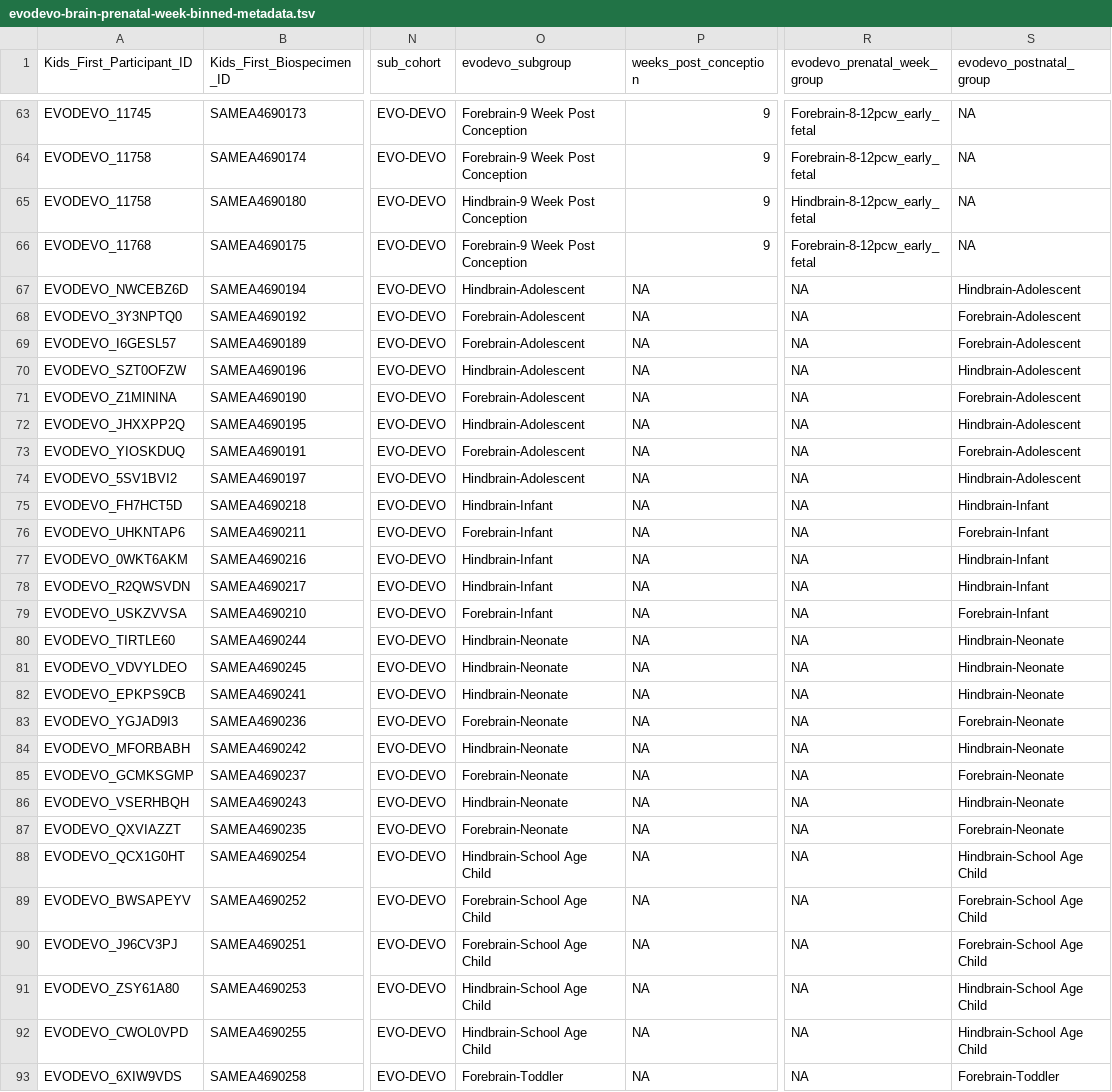
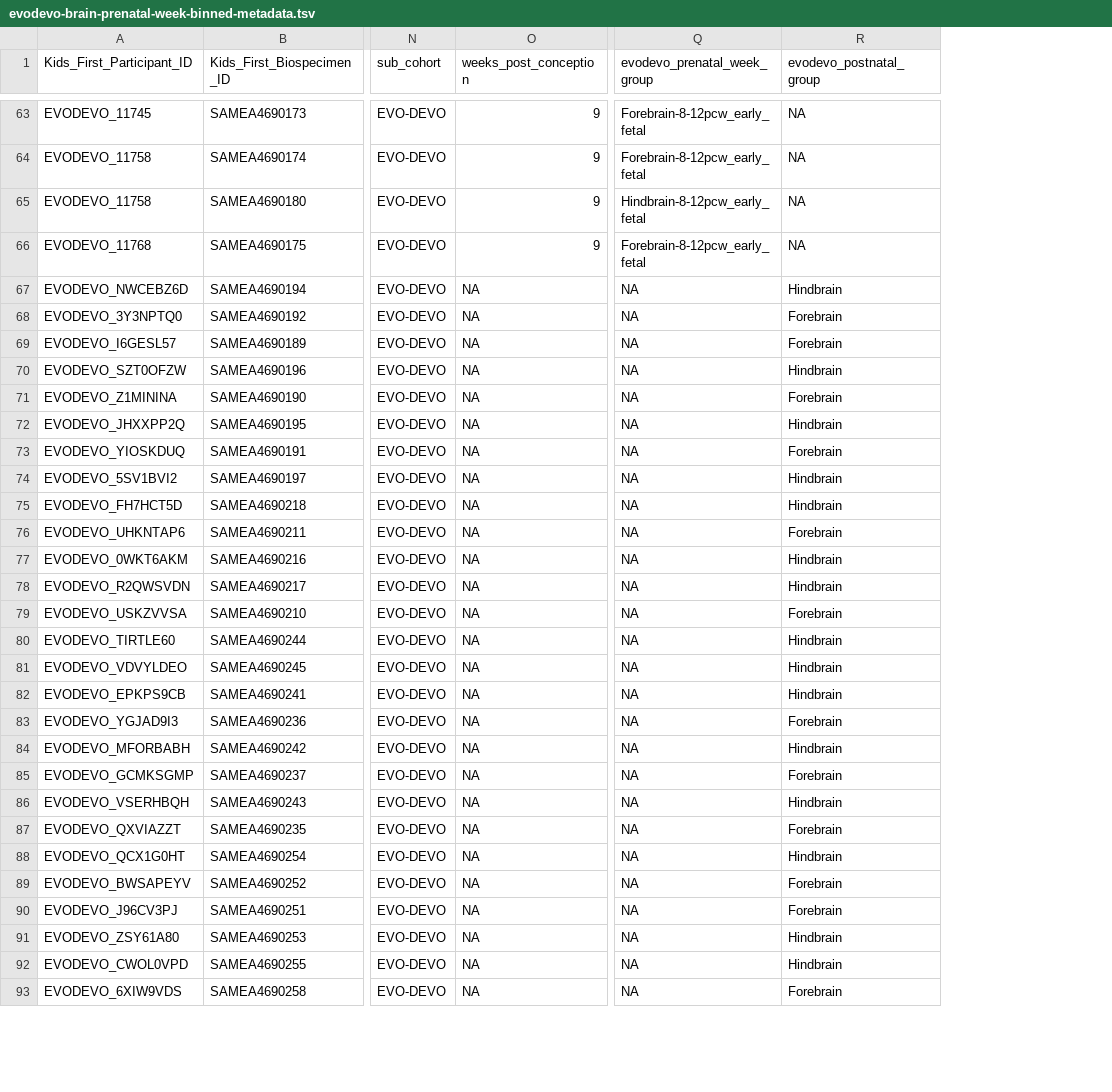
Before and after one commit to rokitalab/pbta-tumor-enriched-junctions, a TSV file: analyses/01-ctrl-rmats-processing/results/evodevo-brain-prenatal-week-binned-metadata.tsv, drawn as a sheet; only a part is shown, gaps mark what is left out; removed rows and columns are numbered as before the commit, all else as after; the diff covers the shown part only; the diff names each change by its address in the sheet, - before the commit and + after, or states it on an @@ line.

Commit message:
create stage-collapsed evodevo matrices; fix ctrl mat join bug; fix oncofetal bug
(cherry picked from commit 65d56c81aa07e6a44b24ce2781cf8a05ab504690)

```diff
--- a/analyses/01-ctrl-rmats-processing/results/evodevo-brain-prenatal-week-binned-metadata.tsv
+++ b/analyses/01-ctrl-rmats-processing/results/evodevo-brain-prenatal-week-binned-metadata.tsv
-column O (evodevo_subgroup), rows 63-93: Forebrain-9 Week Post Conception | Forebrain-9 Week Post Conception | Hindbrain-9 Week Post Conception | Forebrain-9 Week Post Conception | Hindbrain-Adolescent | Forebrain-Adolescent | Forebrain-Adolescent | Hindbrain-Adolescent | Forebrain-Adolescent | Hindbrain-Adolescent | Forebrain-Adolescent | Hindbrain-Adolescent | Hindbrain-Infant | Forebrain-Infant | Hindbrain-Infant | Hindbrain-Infant | Forebrain-Infant | Hindbrain-Neonate | Hindbrain-Neonate | Hindbrain-Neonate | Forebrain-Neonate | Hindbrain-Neonate | Forebrain-Neonate | Hindbrain-Neonate | Forebrain-Neonate | Hindbrain-School Age Child | Forebrain-School Age Child | Forebrain-School Age Child | Hindbrain-School Age Child | Hindbrain-School Age Child | Forebrain-Toddler
-R67 (evodevo_postnatal_group): Hindbrain-Adolescent
+R67 (evodevo_postnatal_group): Hindbrain
-R68:R69 (evodevo_postnatal_group): Forebrain-Adolescent
+R68:R69 (evodevo_postnatal_group): Forebrain
-R70 (evodevo_postnatal_group): Hindbrain-Adolescent
+R70 (evodevo_postnatal_group): Hindbrain
-R71 (evodevo_postnatal_group): Forebrain-Adolescent
+R71 (evodevo_postnatal_group): Forebrain
-R72 (evodevo_postnatal_group): Hindbrain-Adolescent
+R72 (evodevo_postnatal_group): Hindbrain
-R73 (evodevo_postnatal_group): Forebrain-Adolescent
+R73 (evodevo_postnatal_group): Forebrain
-R74 (evodevo_postnatal_group): Hindbrain-Adolescent
+R74 (evodevo_postnatal_group): Hindbrain
-R75 (evodevo_postnatal_group): Hindbrain-Infant
+R75 (evodevo_postnatal_group): Hindbrain
-R76 (evodevo_postnatal_group): Forebrain-Infant
+R76 (evodevo_postnatal_group): Forebrain
-R77:R78 (evodevo_postnatal_group): Hindbrain-Infant
+R77:R78 (evodevo_postnatal_group): Hindbrain
-R79 (evodevo_postnatal_group): Forebrain-Infant
+R79 (evodevo_postnatal_group): Forebrain
-R80:R82 (evodevo_postnatal_group): Hindbrain-Neonate
+R80:R82 (evodevo_postnatal_group): Hindbrain
-R83 (evodevo_postnatal_group): Forebrain-Neonate
+R83 (evodevo_postnatal_group): Forebrain
-R84 (evodevo_postnatal_group): Hindbrain-Neonate
+R84 (evodevo_postnatal_group): Hindbrain
-R85 (evodevo_postnatal_group): Forebrain-Neonate
+R85 (evodevo_postnatal_group): Forebrain
-R86 (evodevo_postnatal_group): Hindbrain-Neonate
+R86 (evodevo_postnatal_group): Hindbrain
-R87 (evodevo_postnatal_group): Forebrain-Neonate
+R87 (evodevo_postnatal_group): Forebrain
-R88 (evodevo_postnatal_group): Hindbrain-School Age Child
+R88 (evodevo_postnatal_group): Hindbrain
-R89:R90 (evodevo_postnatal_group): Forebrain-School Age Child
+R89:R90 (evodevo_postnatal_group): Forebrain
-R91:R92 (evodevo_postnatal_group): Hindbrain-School Age Child
+R91:R92 (evodevo_postnatal_group): Hindbrain
-R93 (evodevo_postnatal_group): Forebrain-Toddler
+R93 (evodevo_postnatal_group): Forebrain
```
Also changed, not shown: 14 edited cells elsewhere in this file, 6 other files.
